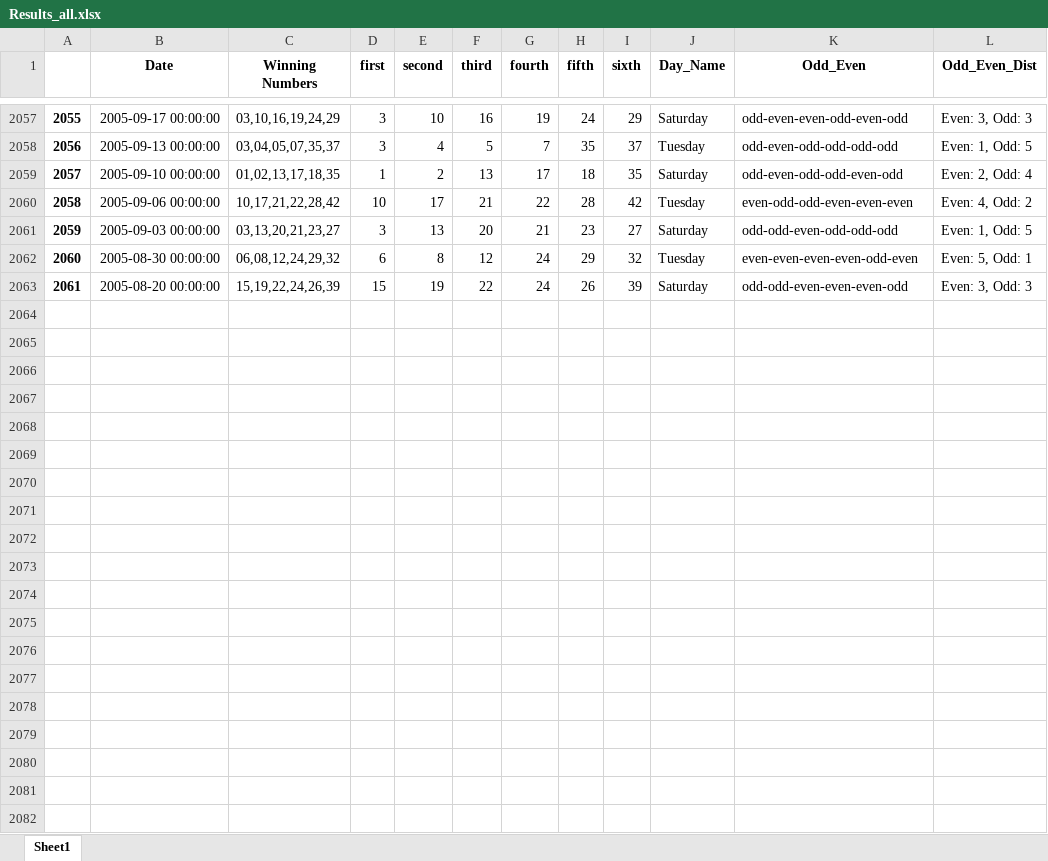
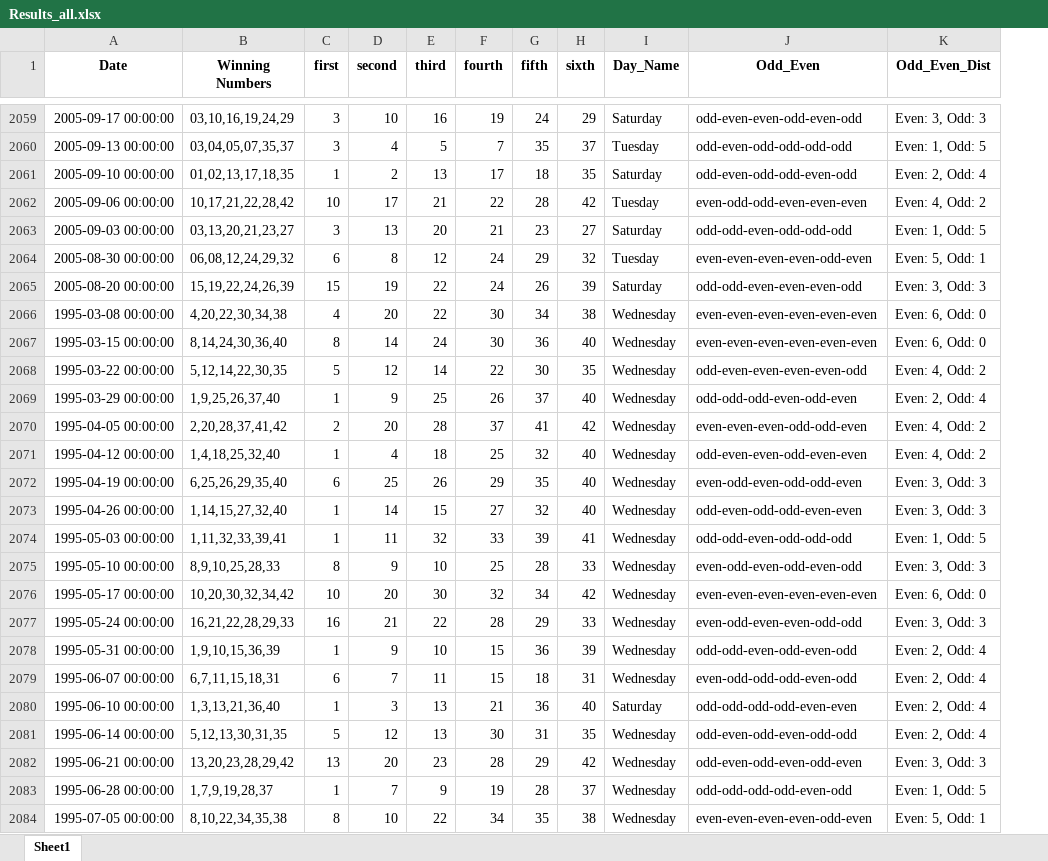
Before and after one commit to Jared-Caraan/Lotto_Analysis, an Excel workbook: Data_Gathering/Results_all.xlsx, sheet Sheet1, drawn as a sheet; only a part is shown, gaps mark what is left out; values as stored, in another font and other column widths than the file's, no borders; removed rows and columns are numbered as before the commit, all else as after; the diff covers the shown part only; the diff names each change by its address in the sheet, - before the commit and + after, or states it on an @@ line.

```diff
--- a/Data_Gathering/Results_all.xlsx (sheet Sheet1)
+++ b/Data_Gathering/Results_all.xlsx (sheet Sheet1)
-column A, rows 2057-2063: 2055 | 2056 | 2057 | 2058 | 2059 | 2060 | 2061
+row 2066: 1995-03-08 00:00:00 | 4,20,22,30,34,38 | 4 | 20 | 22 | 30 | 34 | 38 | Wednesday | even-even-even-even-even-even | Even: 6, Odd: 0
+row 2067: 1995-03-15 00:00:00 | 8,14,24,30,36,40 | 8 | 14 | 24 | 30 | 36 | 40 | Wednesday | even-even-even-even-even-even | Even: 6, Odd: 0
+row 2068: 1995-03-22 00:00:00 | 5,12,14,22,30,35 | 5 | 12 | 14 | 22 | 30 | 35 | Wednesday | odd-even-even-even-even-odd | Even: 4, Odd: 2
+row 2069: 1995-03-29 00:00:00 | 1,9,25,26,37,40 | 1 | 9 | 25 | 26 | 37 | 40 | Wednesday | odd-odd-odd-even-odd-even | Even: 2, Odd: 4
+row 2070: 1995-04-05 00:00:00 | 2,20,28,37,41,42 | 2 | 20 | 28 | 37 | 41 | 42 | Wednesday | even-even-even-odd-odd-even | Even: 4, Odd: 2
+row 2071: 1995-04-12 00:00:00 | 1,4,18,25,32,40 | 1 | 4 | 18 | 25 | 32 | 40 | Wednesday | odd-even-even-odd-even-even | Even: 4, Odd: 2
+row 2072: 1995-04-19 00:00:00 | 6,25,26,29,35,40 | 6 | 25 | 26 | 29 | 35 | 40 | Wednesday | even-odd-even-odd-odd-even | Even: 3, Odd: 3
+row 2073: 1995-04-26 00:00:00 | 1,14,15,27,32,40 | 1 | 14 | 15 | 27 | 32 | 40 | Wednesday | odd-even-odd-odd-even-even | Even: 3, Odd: 3
+row 2074: 1995-05-03 00:00:00 | 1,11,32,33,39,41 | 1 | 11 | 32 | 33 | 39 | 41 | Wednesday | odd-odd-even-odd-odd-odd | Even: 1, Odd: 5
+row 2075: 1995-05-10 00:00:00 | 8,9,10,25,28,33 | 8 | 9 | 10 | 25 | 28 | 33 | Wednesday | even-odd-even-odd-even-odd | Even: 3, Odd: 3
+row 2076: 1995-05-17 00:00:00 | 10,20,30,32,34,42 | 10 | 20 | 30 | 32 | 34 | 42 | Wednesday | even-even-even-even-even-even | Even: 6, Odd: 0
+row 2077: 1995-05-24 00:00:00 | 16,21,22,28,29,33 | 16 | 21 | 22 | 28 | 29 | 33 | Wednesday | even-odd-even-even-odd-odd | Even: 3, Odd: 3
+row 2078: 1995-05-31 00:00:00 | 1,9,10,15,36,39 | 1 | 9 | 10 | 15 | 36 | 39 | Wednesday | odd-odd-even-odd-even-odd | Even: 2, Odd: 4
+row 2079: 1995-06-07 00:00:00 | 6,7,11,15,18,31 | 6 | 7 | 11 | 15 | 18 | 31 | Wednesday | even-odd-odd-odd-even-odd | Even: 2, Odd: 4
+row 2080: 1995-06-10 00:00:00 | 1,3,13,21,36,40 | 1 | 3 | 13 | 21 | 36 | 40 | Saturday | odd-odd-odd-odd-even-even | Even: 2, Odd: 4
+row 2081: 1995-06-14 00:00:00 | 5,12,13,30,31,35 | 5 | 12 | 13 | 30 | 31 | 35 | Wednesday | odd-even-odd-even-odd-odd | Even: 2, Odd: 4
+row 2082: 1995-06-21 00:00:00 | 13,20,23,28,29,42 | 13 | 20 | 23 | 28 | 29 | 42 | Wednesday | odd-even-odd-even-odd-even | Even: 3, Odd: 3
+row 2083: 1995-06-28 00:00:00 | 1,7,9,19,28,37 | 1 | 7 | 9 | 19 | 28 | 37 | Wednesday | odd-odd-odd-odd-even-odd | Even: 1, Odd: 5
+row 2084: 1995-07-05 00:00:00 | 8,10,22,34,35,38 | 8 | 10 | 22 | 34 | 35 | 38 | Wednesday | even-even-even-even-odd-even | Even: 5, Odd: 1
```
Also changed, not shown: 35 added rows and 4 moved rows elsewhere in this sheet, Data_Gathering/PastDataResults.xlsx, Data_Gathering/Results_1995.xlsx, 9 other files.
